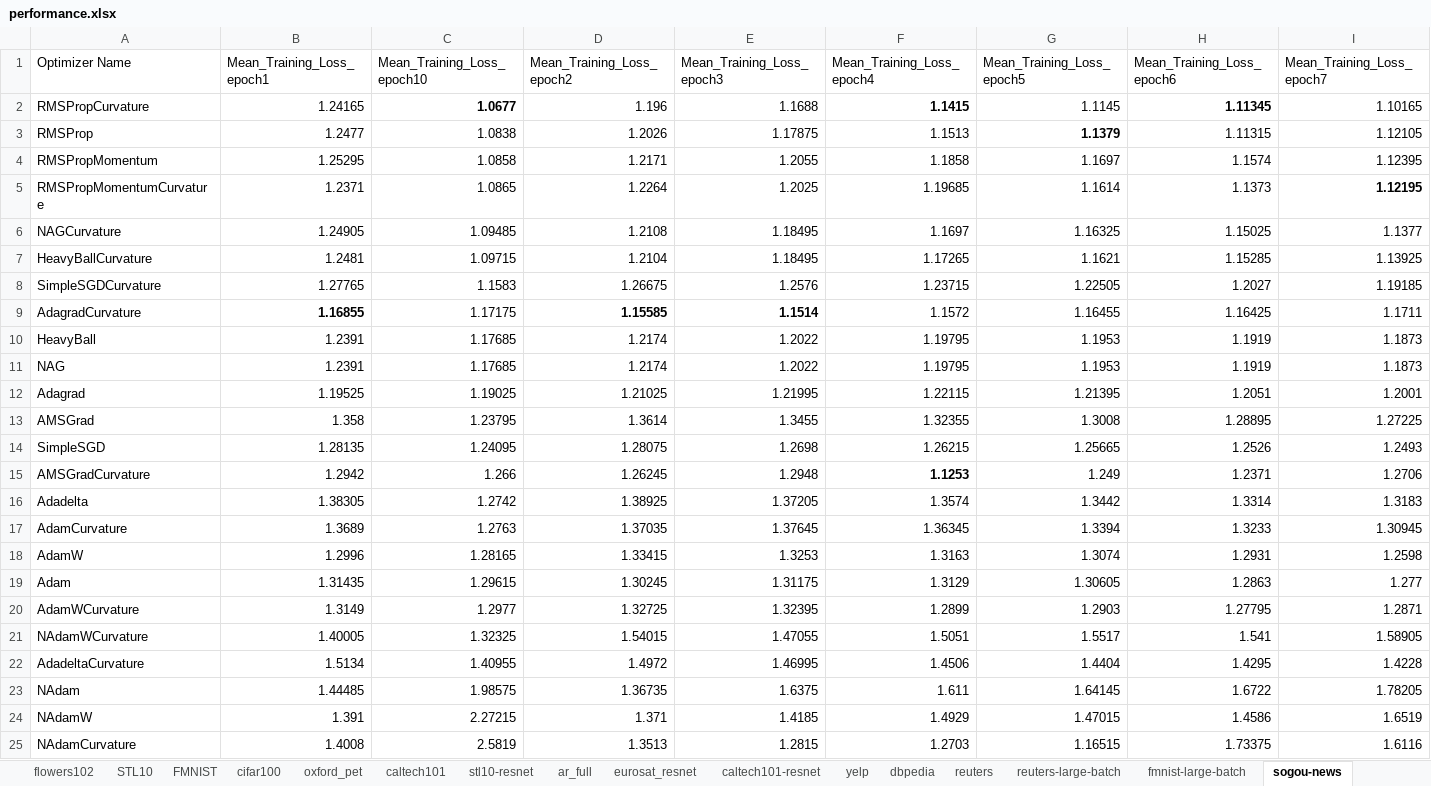
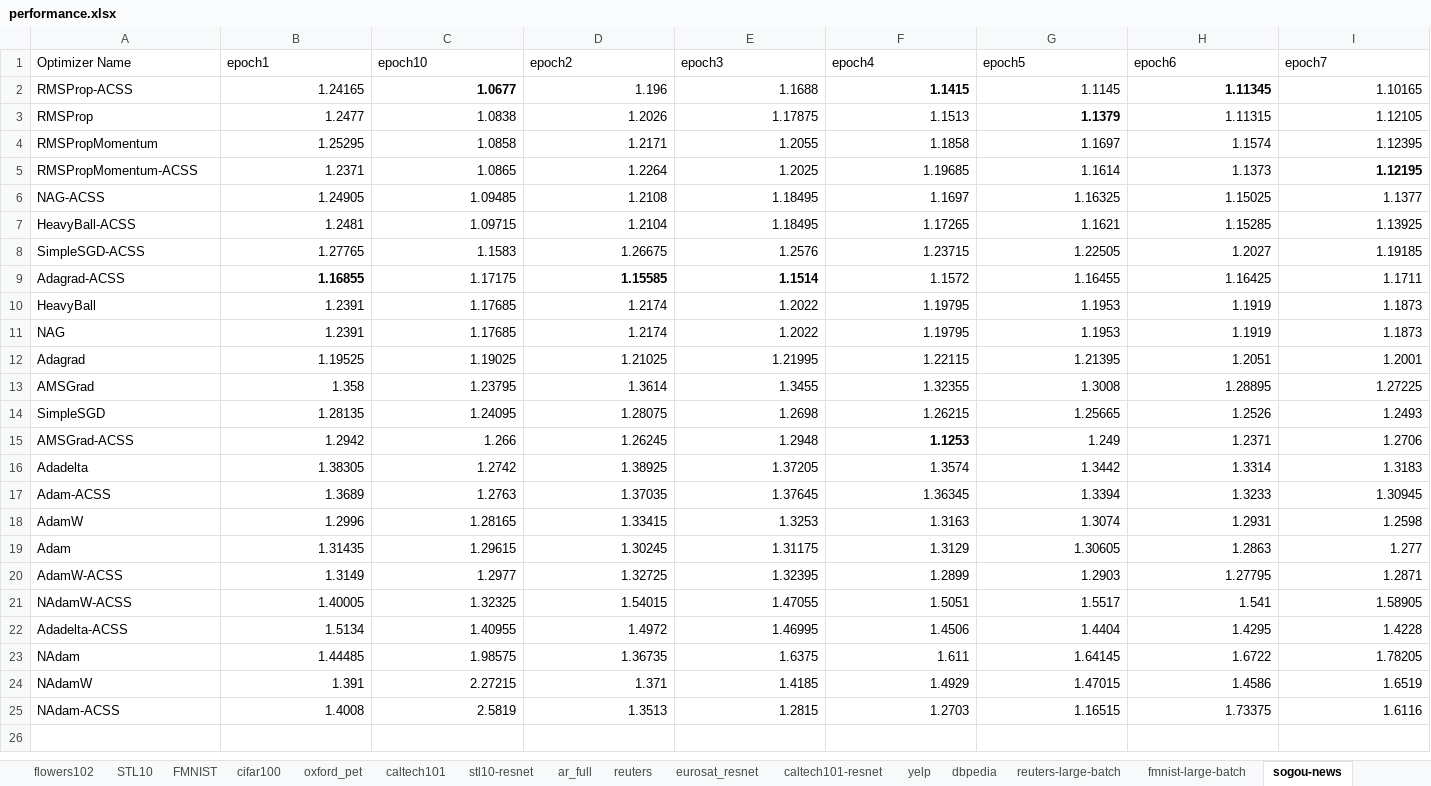
Before and after one commit to p10rahulm/curvatureStep, an Excel workbook: outputs/performance.xlsx, sheet sogou-news, drawn as a sheet; only a part is shown; values as stored, in another font and other column widths than the file's, no borders; the diff covers the shown part only; the diff names each change by its address in the sheet, - before the commit and + after, or states it on an @@ line.

```diff
--- a/outputs/performance.xlsx (sheet sogou-news)
+++ b/outputs/performance.xlsx (sheet sogou-news)
@@ sheet tab order changed: flowers102 | STL10 | FMNIST | cifar100 | oxford_pet | caltech101 | stl10-resnet | ar_full | reuters | eurosat_resnet | caltech101-resnet | yelp | dbpedia | reuters-large-batch | fmnist-large-batch | sogou-news @@
-B1: Mean_Training_Loss_epoch1
+B1: epoch1
-C1: Mean_Training_Loss_epoch10
+C1: epoch10
-D1: Mean_Training_Loss_epoch2
+D1: epoch2
-E1: Mean_Training_Loss_epoch3
+E1: epoch3
-F1: Mean_Training_Loss_epoch4
+F1: epoch4
-G1: Mean_Training_Loss_epoch5
+G1: epoch5
-H1: Mean_Training_Loss_epoch6
+H1: epoch6
-I1: Mean_Training_Loss_epoch7
+I1: epoch7
-A2 (Optimizer Name): RMSPropCurvature
+A2 (Optimizer Name): RMSProp-ACSS
-A5 (Optimizer Name): RMSPropMomentumCurvature
+A5 (Optimizer Name): RMSPropMomentum-ACSS
-A6 (Optimizer Name): NAGCurvature
+A6 (Optimizer Name): NAG-ACSS
-A7 (Optimizer Name): HeavyBallCurvature
+A7 (Optimizer Name): HeavyBall-ACSS
-A8 (Optimizer Name): SimpleSGDCurvature
+A8 (Optimizer Name): SimpleSGD-ACSS
-A9 (Optimizer Name): AdagradCurvature
+A9 (Optimizer Name): Adagrad-ACSS
-A15 (Optimizer Name): AMSGradCurvature
+A15 (Optimizer Name): AMSGrad-ACSS
-A17 (Optimizer Name): AdamCurvature
+A17 (Optimizer Name): Adam-ACSS
-A20 (Optimizer Name): AdamWCurvature
+A20 (Optimizer Name): AdamW-ACSS
-A21 (Optimizer Name): NAdamWCurvature
+A21 (Optimizer Name): NAdamW-ACSS
-A22 (Optimizer Name): AdadeltaCurvature
+A22 (Optimizer Name): Adadelta-ACSS
-A25 (Optimizer Name): NAdamCurvature
+A25 (Optimizer Name): NAdam-ACSS
```
Also changed, not shown: 2 edited cells elsewhere in this sheet, sheet caltech101-resnet, sheet cifar10, sheet dbpedia, sheet mnist, sheet cifar100, sheet caltech101, 19 more sheets, hidden cells, 20 other files.
